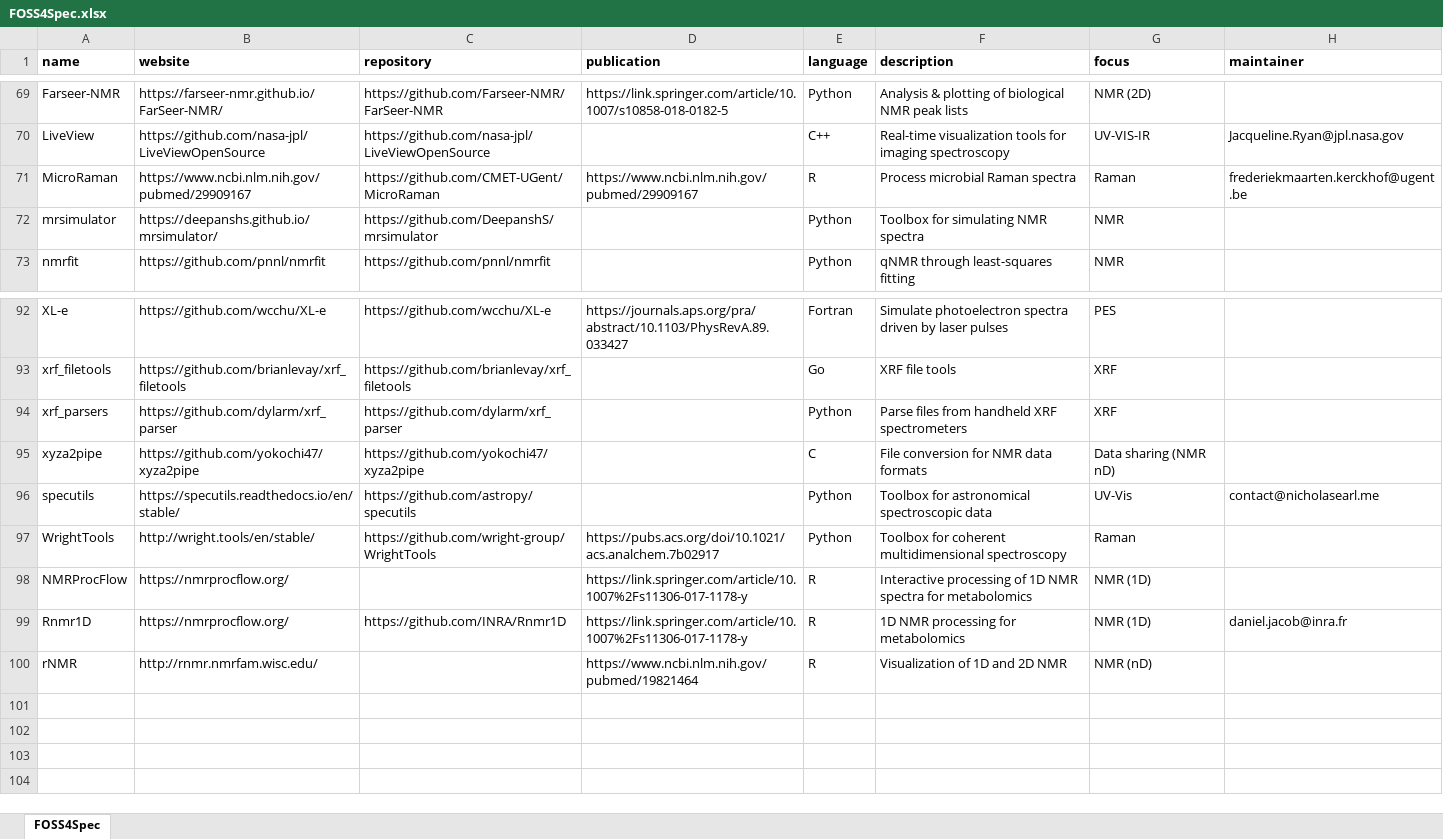
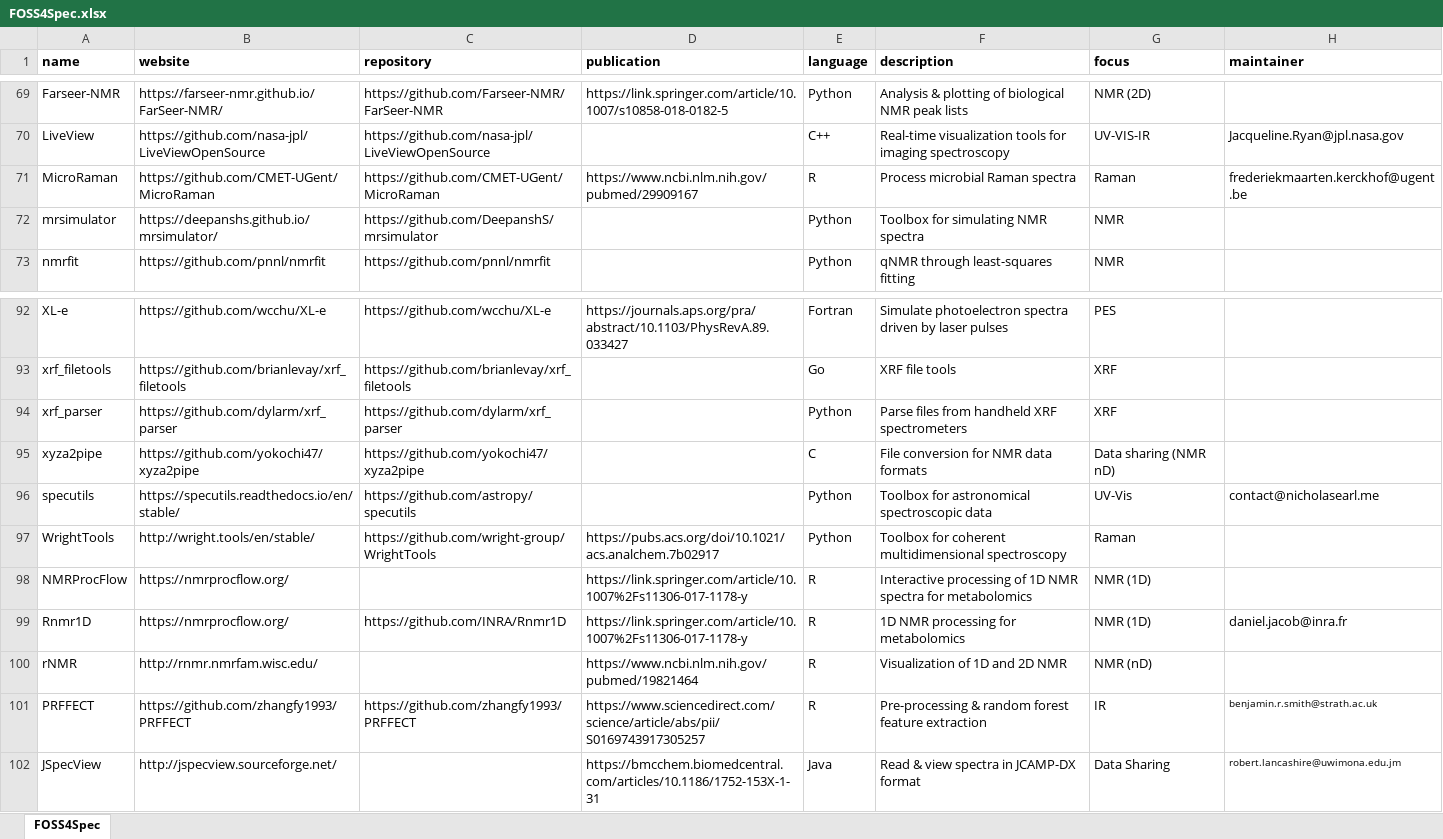
Before and after one commit to bryanhanson/FOSS4Spectroscopy, an Excel workbook: FOSS4Spec.xlsx, sheet FOSS4Spec, drawn as a sheet; only a part is shown, gaps mark what is left out; values as stored, in another font and other column widths than the file's, no borders; the diff names each change by its address in the sheet, - before the commit and + after, or states it on an @@ line.

Commit message:
fixed a few more errors in xlsx

```diff
--- a/FOSS4Spec.xlsx (sheet FOSS4Spec)
+++ b/FOSS4Spec.xlsx (sheet FOSS4Spec)
-B71 (website): https://www.ncbi.nlm.nih.gov/pubmed/29909167
+B71 (website): https://github.com/CMET-UGent/MicroRaman
-A94 (name): xrf_parsers
+A94 (name): xrf_parser
+row 101: PRFFECT | https://github.com/zhangfy1993/PRFFECT | https://github.com/zhangfy1993/PRFFECT | https://www.sciencedirect.com/science/article/abs/pii/S0169743917305257 | R | Pre-processing & random forest feature extraction | IR | benjamin.r.smith@strath.ac.uk
+row 102: JSpecView | http://jspecview.sourceforge.net/ |  | https://bmcchem.biomedcentral.com/articles/10.1186/1752-153X-1-31 | Java | Read & view spectra in JCAMP-DX format | Data Sharing | robert.lancashire@uwimona.edu.jm
```
